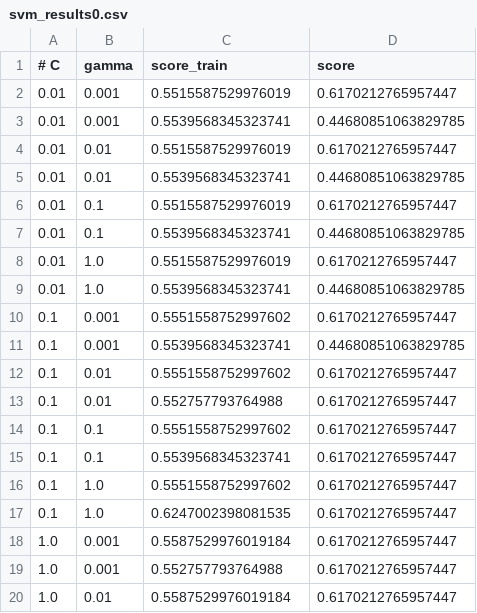
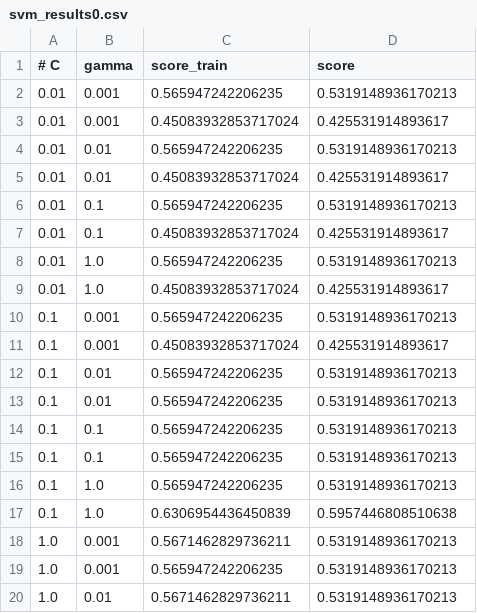
Before and after one commit to AhmedKhaled590/Handwriting-Based-Gender-Classification, a CSV file: 1.SFTA_LBP_HoG_GLCM_Approach/svm_results0.csv, drawn as a sheet; only a part is shown; the diff covers the shown part only.

Commit message:
edit in glcm

```diff
--- a/1.SFTA_LBP_HoG_GLCM_Approach/svm_results0.csv
+++ b/1.SFTA_LBP_HoG_GLCM_Approach/svm_results0.csv
@@ -1,20 +1,20 @@
 # C,gamma,score_train,score
-0.01,0.001,0.5515587529976019,0.6170212765957447
-0.01,0.001,0.5539568345323741,0.44680851063829785
-0.01,0.01,0.5515587529976019,0.6170212765957447
-0.01,0.01,0.5539568345323741,0.44680851063829785
-0.01,0.1,0.5515587529976019,0.6170212765957447
-0.01,0.1,0.5539568345323741,0.44680851063829785
-0.01,1.0,0.5515587529976019,0.6170212765957447
-0.01,1.0,0.5539568345323741,0.44680851063829785
-0.1,0.001,0.5551558752997602,0.6170212765957447
-0.1,0.001,0.5539568345323741,0.44680851063829785
-0.1,0.01,0.5551558752997602,0.6170212765957447
-0.1,0.01,0.552757793764988,0.6170212765957447
-0.1,0.1,0.5551558752997602,0.6170212765957447
-0.1,0.1,0.5539568345323741,0.6170212765957447
-0.1,1.0,0.5551558752997602,0.6170212765957447
-0.1,1.0,0.6247002398081535,0.6170212765957447
-1.0,0.001,0.5587529976019184,0.6170212765957447
-1.0,0.001,0.552757793764988,0.6170212765957447
-1.0,0.01,0.5587529976019184,0.6170212765957447
+0.01,0.001,0.565947242206235,0.5319148936170213
+0.01,0.001,0.45083932853717024,0.425531914893617
+0.01,0.01,0.565947242206235,0.5319148936170213
+0.01,0.01,0.45083932853717024,0.425531914893617
+0.01,0.1,0.565947242206235,0.5319148936170213
+0.01,0.1,0.45083932853717024,0.425531914893617
+0.01,1.0,0.565947242206235,0.5319148936170213
+0.01,1.0,0.45083932853717024,0.425531914893617
+0.1,0.001,0.565947242206235,0.5319148936170213
+0.1,0.001,0.45083932853717024,0.425531914893617
+0.1,0.01,0.565947242206235,0.5319148936170213
+0.1,0.01,0.565947242206235,0.5319148936170213
+0.1,0.1,0.565947242206235,0.5319148936170213
+0.1,0.1,0.565947242206235,0.5319148936170213
+0.1,1.0,0.565947242206235,0.5319148936170213
+0.1,1.0,0.6306954436450839,0.5957446808510638
+1.0,0.001,0.5671462829736211,0.5319148936170213
+1.0,0.001,0.565947242206235,0.5319148936170213
+1.0,0.01,0.5671462829736211,0.5319148936170213
```
Also changed, not shown: 1 added row, 7 removed rows and 40 edited cells elsewhere in this file, 1 other file.
